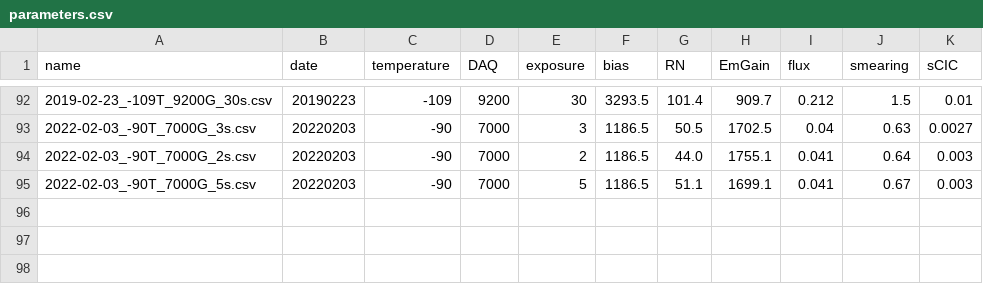
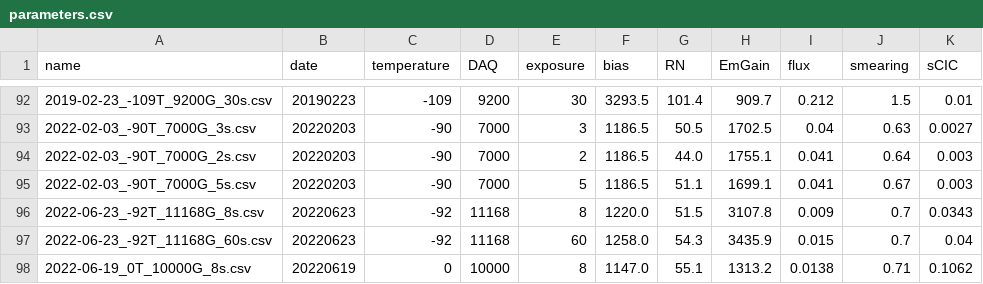
Before and after one commit to vpicouet/spectro-imager-etc, a CSV file: notebooks/parameters.csv, drawn as a sheet; only a part is shown, gaps mark what is left out.

```diff
--- a/notebooks/parameters.csv
+++ b/notebooks/parameters.csv
@@ -95 +95,4 @@ name,date,temperature,DAQ,exposure,bias,RN,EmGain,flux,smearing,sCIC
 2022-02-03_-90T_7000G_5s.csv,20220203,-90,7000,5,1186.5,51.1,1699.1,0.041,0.67,0.003
+2022-06-23_-92T_11168G_8s.csv,20220623,-92,11168,8,1220.0,51.5,3107.8,0.009,0.7,0.0343
+2022-06-23_-92T_11168G_60s.csv,20220623,-92,11168,60,1258.0,54.3,3435.9,0.015,0.7,0.04
+2022-06-19_0T_10000G_8s.csv,20220619,0,10000,8,1147.0,55.1,1313.2,0.0138,0.71,0.1062
```
Also changed, not shown: 16 other files.
